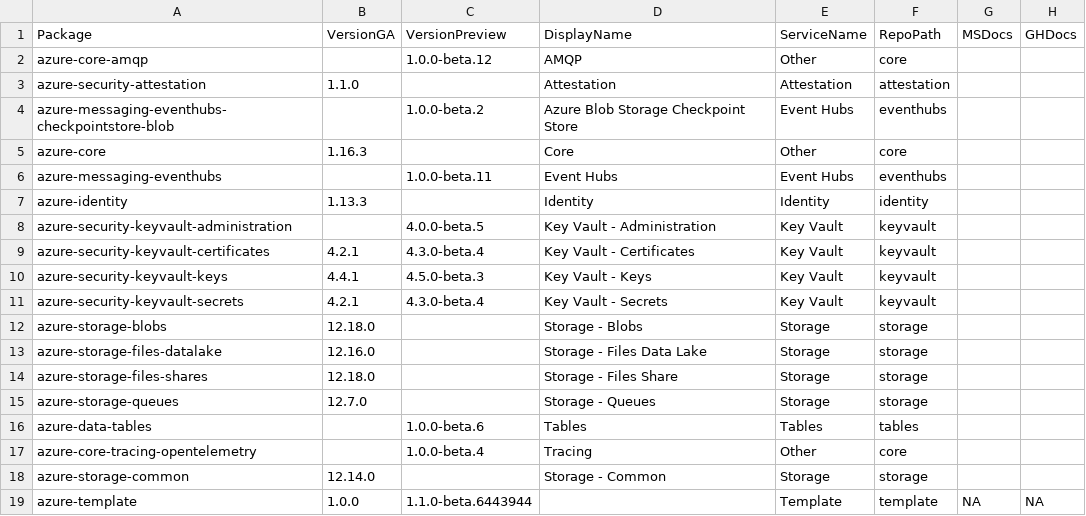
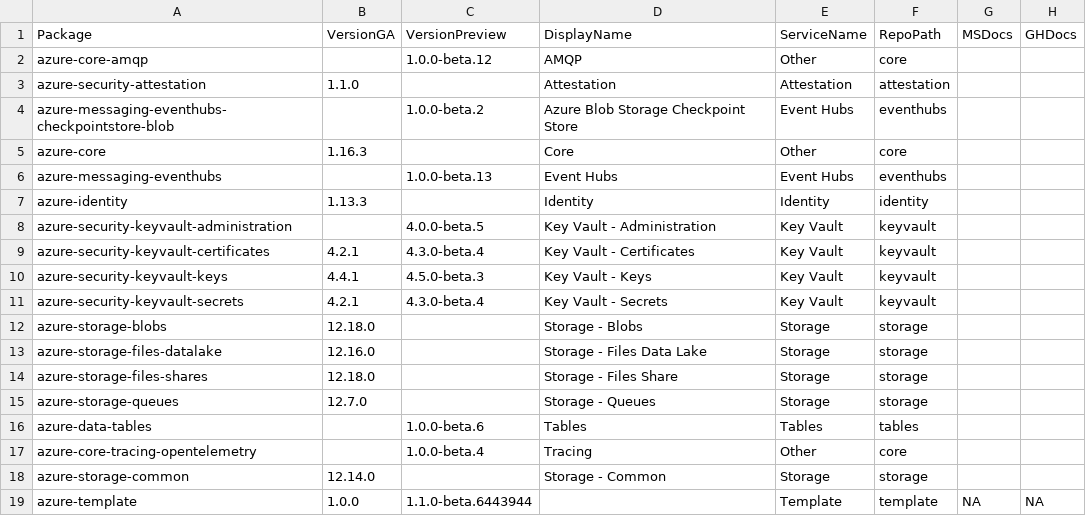
Before and after one commit to Azure/azure-sdk, a CSV file: _data/releases/latest/cpp-packages.csv, drawn as a sheet; only a part is shown; the diff names each change by its address in the sheet, - before the commit and + after, or states it on an @@ line.

```diff
--- a/_data/releases/latest/cpp-packages.csv
+++ b/_data/releases/latest/cpp-packages.csv
-C6 (VersionPreview): 1.0.0-beta.11
+C6 (VersionPreview): 1.0.0-beta.13
```
Also changed, not shown: _data/releases/latest/ios-packages.csv, 8 other files.
